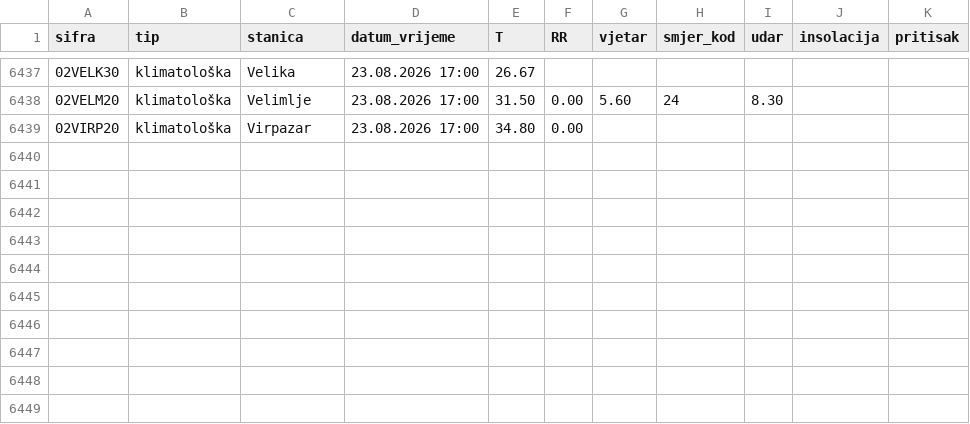
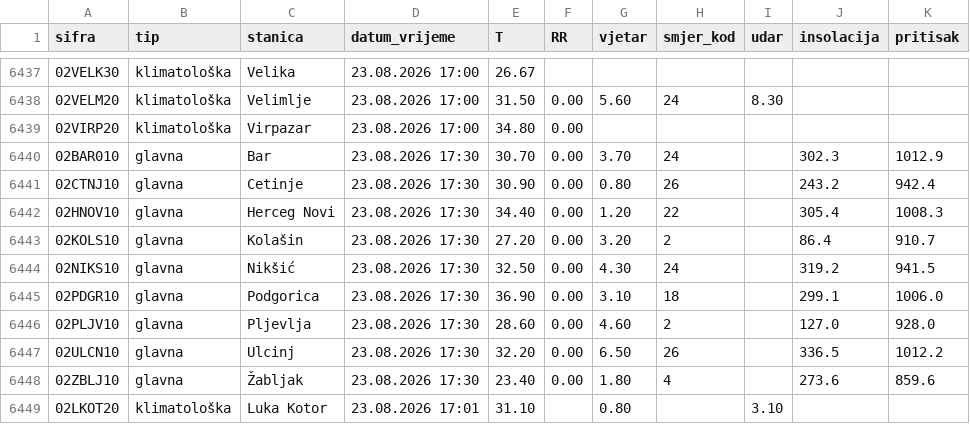
Before and after one commit to saddogis/MeteoMne, a CSV file: data/history.csv, drawn as a sheet; only a part is shown, gaps mark what is left out.

```diff
--- a/data/history.csv
+++ b/data/history.csv
@@ -6439 +6439,11 @@ sifra,tip,stanica,datum_vrijeme,T,RR,vjetar,smjer_kod,udar,insolacija,pritisak
 02VIRP20,klimatološka,Virpazar,23.08.2026 17:00,34.80,0.00,,,,,
+02BAR010,glavna,Bar,23.08.2026 17:30,30.70,0.00,3.70,24,,302.3,1012.9
+02CTNJ10,glavna,Cetinje,23.08.2026 17:30,30.90,0.00,0.80,26,,243.2,942.4
+02HNOV10,glavna,Herceg Novi,23.08.2026 17:30,34.40,0.00,1.20,22,,305.4,1008.3
+02KOLS10,glavna,Kolašin,23.08.2026 17:30,27.20,0.00,3.20,2,,86.4,910.7
+02NIKS10,glavna,Nikšić,23.08.2026 17:30,32.50,0.00,4.30,24,,319.2,941.5
+02PDGR10,glavna,Podgorica,23.08.2026 17:30,36.90,0.00,3.10,18,,299.1,1006.0
+02PLJV10,glavna,Pljevlja,23.08.2026 17:30,28.60,0.00,4.60,2,,127.0,928.0
+02ULCN10,glavna,Ulcinj,23.08.2026 17:30,32.20,0.00,6.50,26,,336.5,1012.2
+02ZBLJ10,glavna,Žabljak,23.08.2026 17:30,23.40,0.00,1.80,4,,273.6,859.6
+02LKOT20,klimatološka,Luka Kotor,23.08.2026 17:01,31.10,,0.80,,3.10,,
```
Also changed, not shown: 11 other files.
